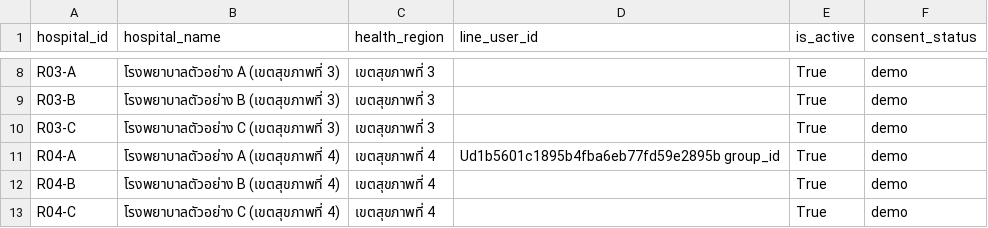
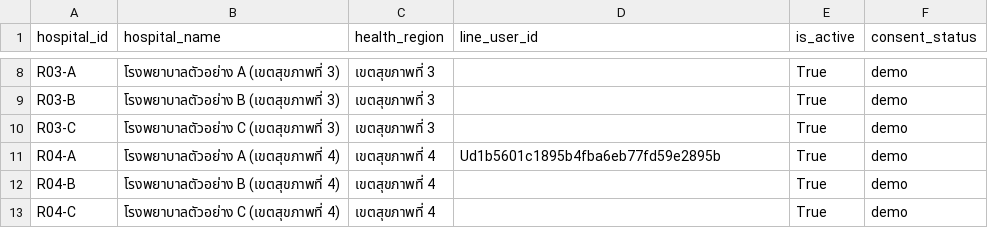
Before and after one commit to nuicesae-collab/NSDS-dashboard-v2, a CSV file: data/hospital_registry.csv, drawn as a sheet; only a part is shown, gaps mark what is left out.

Commit message:
Update hospital_registry.csv

```diff
--- a/data/hospital_registry.csv
+++ b/data/hospital_registry.csv
@@ -10,3 +10,3 @@ R03-B,โรงพยาบาลตัวอย่าง B (เขตสุข
 R03-C,โรงพยาบาลตัวอย่าง C (เขตสุขภาพที่ 3),เขตสุขภาพที่ 3,,True,demo
-R04-A,โรงพยาบาลตัวอย่าง A (เขตสุขภาพที่ 4),เขตสุขภาพที่ 4,Ud1b5601c1895b4fba6eb77fd59e2895b group_id,True,demo
+R04-A,โรงพยาบาลตัวอย่าง A (เขตสุขภาพที่ 4),เขตสุขภาพที่ 4,Ud1b5601c1895b4fba6eb77fd59e2895b,True,demo
 R04-B,โรงพยาบาลตัวอย่าง B (เขตสุขภาพที่ 4),เขตสุขภาพที่ 4,,True,demo
```
